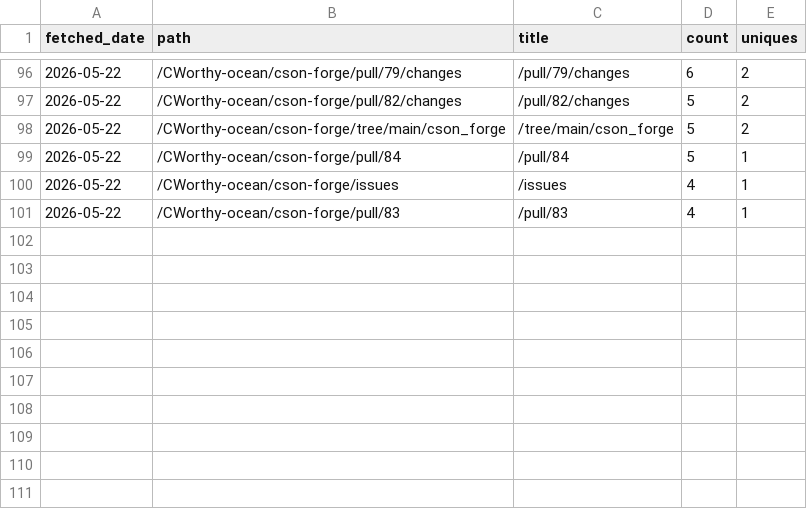
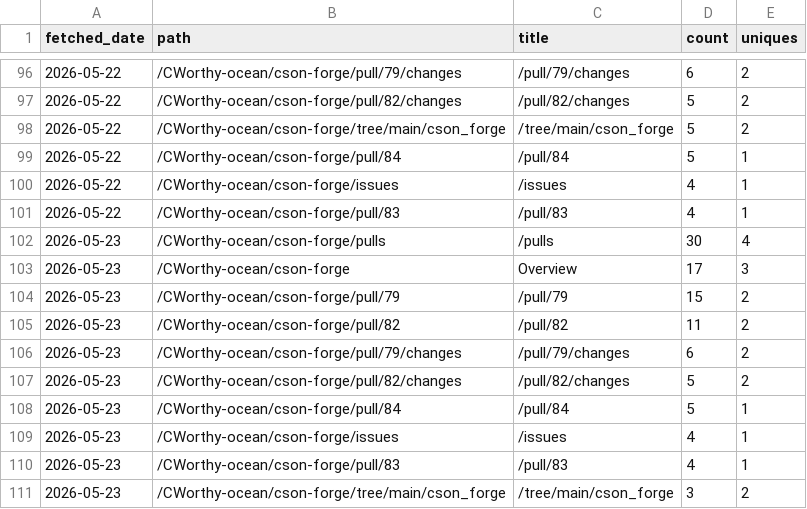
Before and after one commit to CWorthy-ocean/cworthy-gh-metrics, a CSV file: data/CWorthy-ocean/cson-forge/paths.csv, drawn as a sheet; only a part is shown, gaps mark what is left out.

```diff
--- a/data/CWorthy-ocean/cson-forge/paths.csv
+++ b/data/CWorthy-ocean/cson-forge/paths.csv
@@ -101 +101,11 @@ fetched_date,path,title,count,uniques
 2026-05-22,/CWorthy-ocean/cson-forge/pull/83,/pull/83,4,1
+2026-05-23,/CWorthy-ocean/cson-forge/pulls,/pulls,30,4
+2026-05-23,/CWorthy-ocean/cson-forge,Overview,17,3
+2026-05-23,/CWorthy-ocean/cson-forge/pull/79,/pull/79,15,2
+2026-05-23,/CWorthy-ocean/cson-forge/pull/82,/pull/82,11,2
+2026-05-23,/CWorthy-ocean/cson-forge/pull/79/changes,/pull/79/changes,6,2
+2026-05-23,/CWorthy-ocean/cson-forge/pull/82/changes,/pull/82/changes,5,2
+2026-05-23,/CWorthy-ocean/cson-forge/pull/84,/pull/84,5,1
+2026-05-23,/CWorthy-ocean/cson-forge/issues,/issues,4,1
+2026-05-23,/CWorthy-ocean/cson-forge/pull/83,/pull/83,4,1
+2026-05-23,/CWorthy-ocean/cson-forge/tree/main/cson_forge,/tree/main/cson_forge,3,2
```
Also changed, not shown: data/CWorthy-ocean/C-Star/paths.csv, data/CWorthy-ocean/C-Star/referrers.csv, 22 other files.
